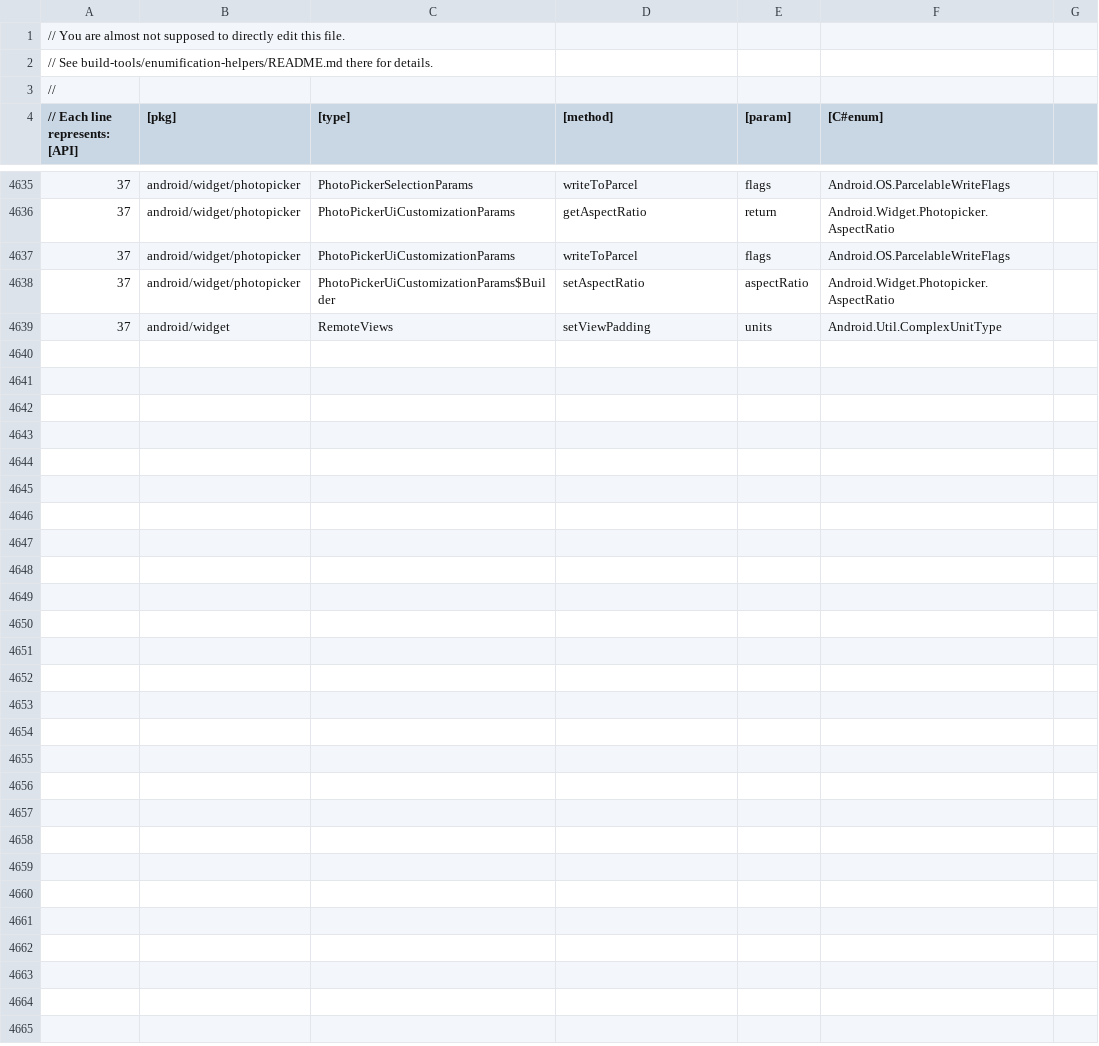
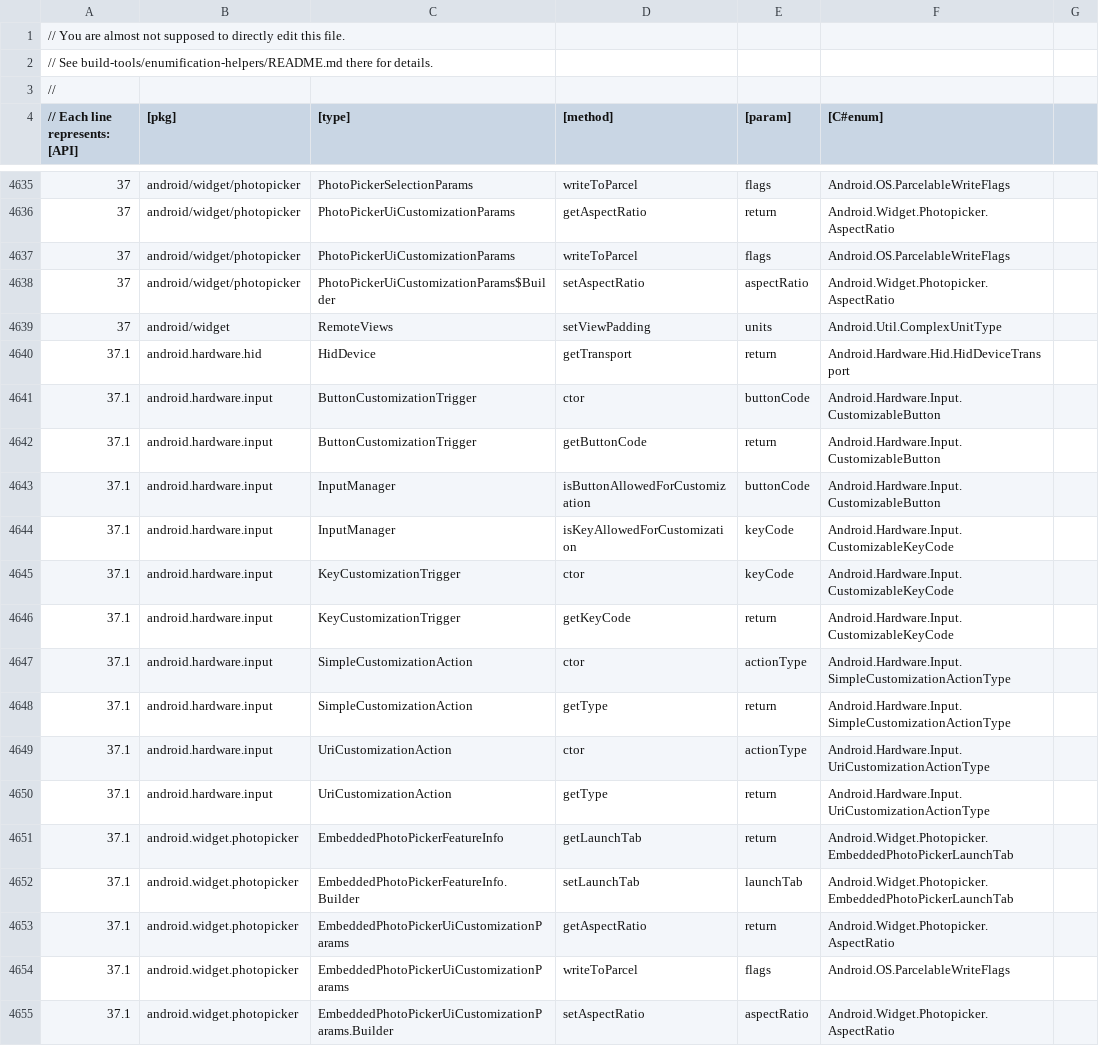
Before and after one commit to dotnet/android, a CSV file: src/Mono.Android/methodmap.csv, drawn as a sheet; only a part is shown, gaps mark what is left out; the diff names each change by its address in the sheet, - before the commit and + after, or states it on an @@ line.

Commit message:
[Mono.Android] Enumify, stabilize API-37.1
Context: http://github.com/jpobst/BindingStudio
Context: https://github.com/dotnet/android/pull/10005

Use jpobst/BindingStudio to enumify API-37.1.

Note: current dotnet/java-interop emits an "extra" `,` on `map.csv`
output, which would make for a "noisy" diff (every line changed!).
The diff size is reduced by removing trailing commas:

	tr -d '\r' < src/Mono.Android/map.csv > src/Mono.Android/new-map.csv
	sed 's/,$//' < src/Mono.Android/new-map.csv > src/Mono.Android/map.csv

This keeps the diff to a reasonable size.

Sanity check: during enumification, this should have no matches:

	git grep '\.[A-Z][a-z]\.' src/Mono.Android/map.csv

Two-letter namespace parts should be all upper-case.

TODO (lol): update `map.csv` to current BindingStudio output after
this is merged.

```diff
--- a/src/Mono.Android/methodmap.csv
+++ b/src/Mono.Android/methodmap.csv
+row 4640: 37.1 | android.hardware.hid | HidDevice | getTransport | return | Android.Hardware.Hid.HidDeviceTransport
+row 4641: 37.1 | android.hardware.input | ButtonCustomizationTrigger | ctor | buttonCode | Android.Hardware.Input.CustomizableButton
+row 4642: 37.1 | android.hardware.input | ButtonCustomizationTrigger | getButtonCode | return | Android.Hardware.Input.CustomizableButton
+row 4643: 37.1 | android.hardware.input | InputManager | isButtonAllowedForCustomization | buttonCode | Android.Hardware.Input.CustomizableButton
+row 4644: 37.1 | android.hardware.input | InputManager | isKeyAllowedForCustomization | keyCode | Android.Hardware.Input.CustomizableKeyCode
+row 4645: 37.1 | android.hardware.input | KeyCustomizationTrigger | ctor | keyCode | Android.Hardware.Input.CustomizableKeyCode
+row 4646: 37.1 | android.hardware.input | KeyCustomizationTrigger | getKeyCode | return | Android.Hardware.Input.CustomizableKeyCode
+row 4647: 37.1 | android.hardware.input | SimpleCustomizationAction | ctor | actionType | Android.Hardware.Input.SimpleCustomizationActionType
+row 4648: 37.1 | android.hardware.input | SimpleCustomizationAction | getType | return | Android.Hardware.Input.SimpleCustomizationActionType
+row 4649: 37.1 | android.hardware.input | UriCustomizationAction | ctor | actionType | Android.Hardware.Input.UriCustomizationActionType
+row 4650: 37.1 | android.hardware.input | UriCustomizationAction | getType | return | Android.Hardware.Input.UriCustomizationActionType
+row 4651: 37.1 | android.widget.photopicker | EmbeddedPhotoPickerFeatureInfo | getLaunchTab | return | Android.Widget.Photopicker.EmbeddedPhotoPickerLaunchTab
+row 4652: 37.1 | android.widget.photopicker | EmbeddedPhotoPickerFeatureInfo.Builder | setLaunchTab | launchTab | Android.Widget.Photopicker.EmbeddedPhotoPickerLaunchTab
+row 4653: 37.1 | android.widget.photopicker | EmbeddedPhotoPickerUiCustomizationParams | getAspectRatio | return | Android.Widget.Photopicker.AspectRatio
+row 4654: 37.1 | android.widget.photopicker | EmbeddedPhotoPickerUiCustomizationParams | writeToParcel | flags | Android.OS.ParcelableWriteFlags
+row 4655: 37.1 | android.widget.photopicker | EmbeddedPhotoPickerUiCustomizationParams.Builder | setAspectRatio | aspectRatio | Android.Widget.Photopicker.AspectRatio
```
Also changed, not shown: 9 other files.
